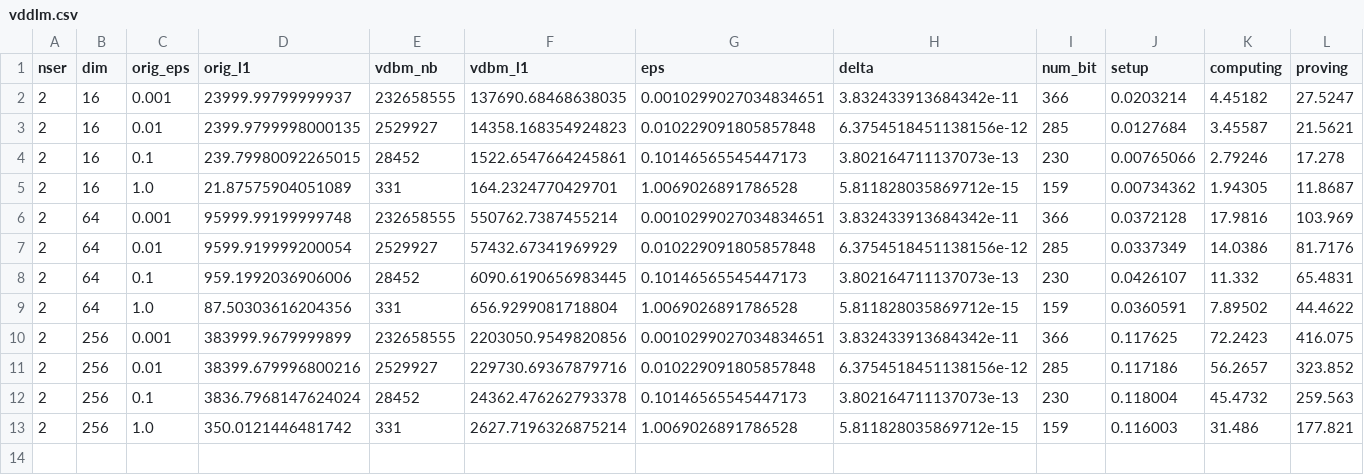
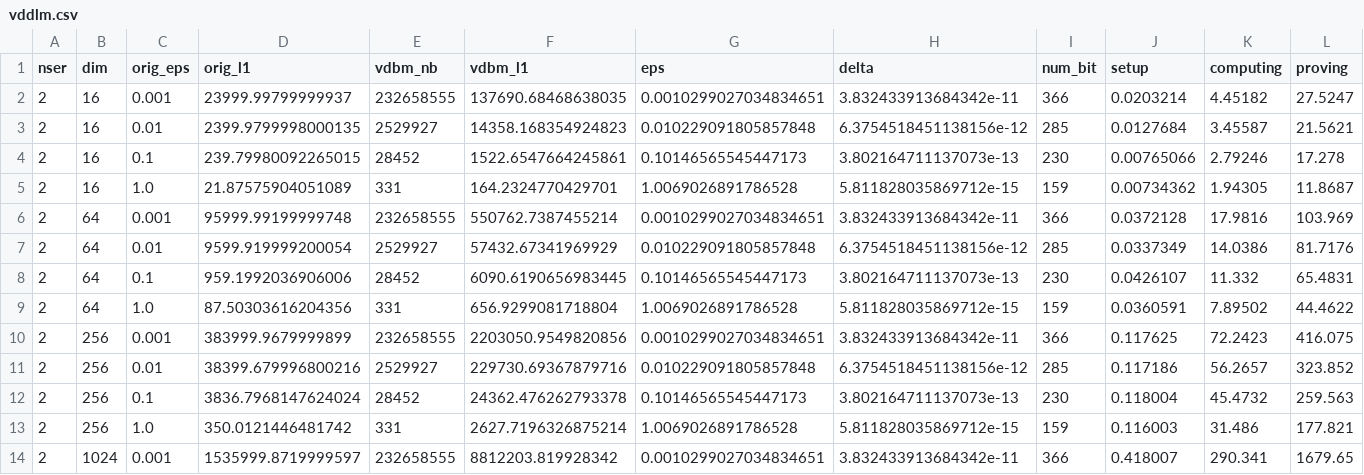
Before and after one commit to jvhs0706/VDDP, a CSV file: logs/vddlm.csv, drawn as a sheet; only a part is shown; rows hold the shown columns only; the diff names each change by its address in the sheet, - before the commit and + after, or states it on an @@ line.

Commit message:
Update vddlm logs for dim 1024 and eps 1e-3, run 1

```diff
--- a/logs/vddlm.csv
+++ b/logs/vddlm.csv
+row 14: 2 | 1024 | 0.001 | 1535999.8719999597 | 232658555 | 8812203.819928342 | 0.0010299027034834651 | 3.832433913684342e-11 | 366 | 0.418007 | 290.341 | 1679.65
```
